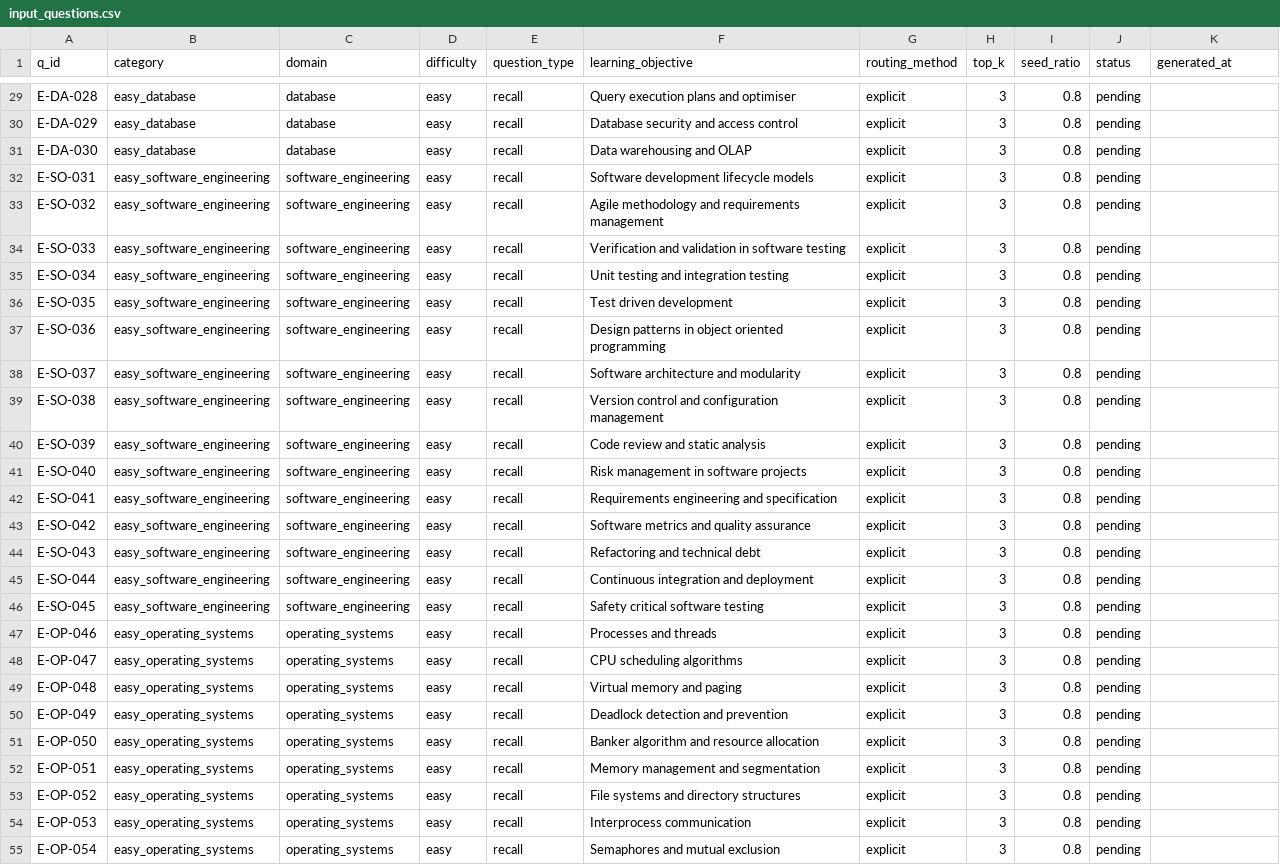
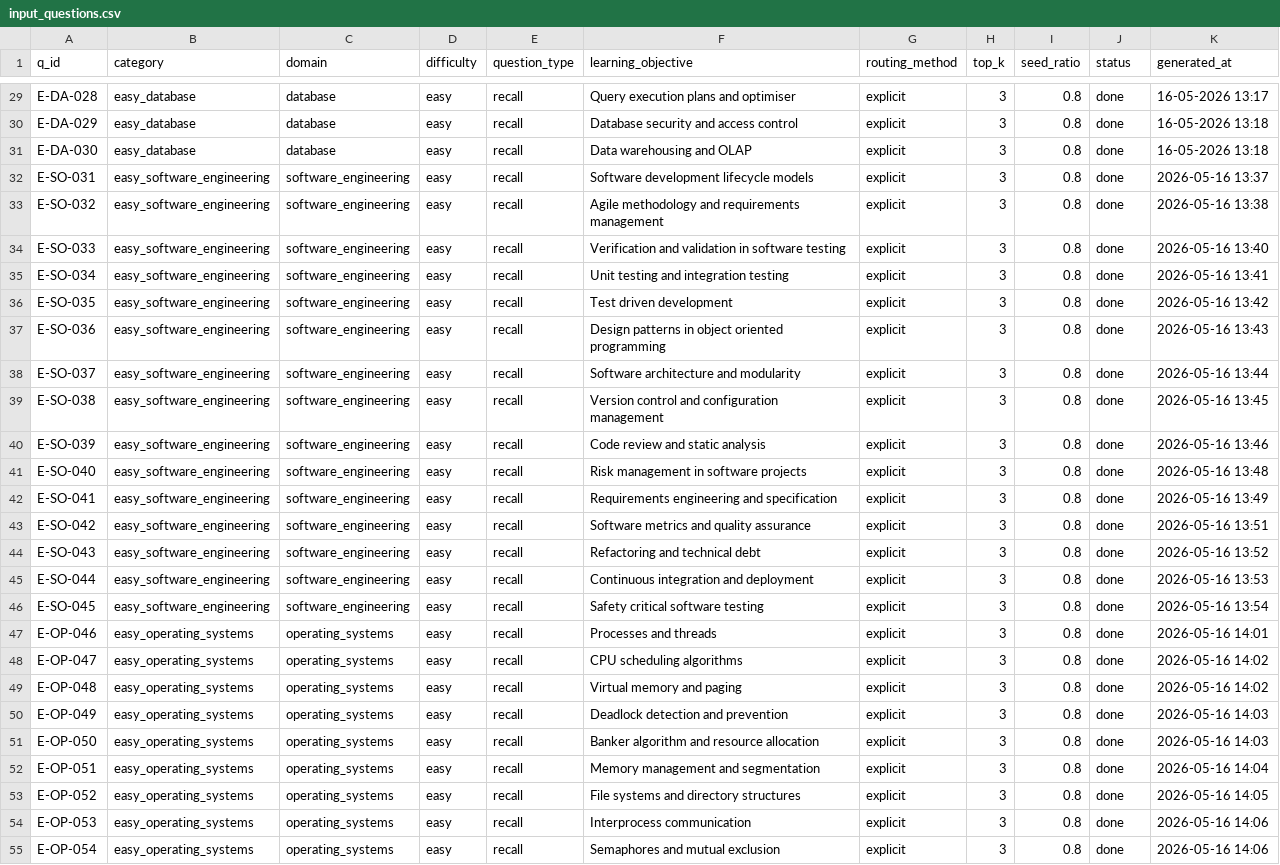
Before and after one commit to danish1804/graphrag-qgen, a CSV file: dataset/inputs/input_questions.csv, drawn as a sheet; only a part is shown, gaps mark what is left out; the diff covers the shown part only; the diff names each change by its address in the sheet, - before the commit and + after, or states it on an @@ line.

Commit message:
Generated easy question for OS CA and DB

```diff
--- a/dataset/inputs/input_questions.csv
+++ b/dataset/inputs/input_questions.csv
-J29:J55 (status): pending
+J29:J55 (status): done
-K29 (generated_at): (empty)
+K29 (generated_at): 16-05-2026 13:17
-K30:K31 (generated_at): (empty)
+K30:K31 (generated_at): 16-05-2026 13:18
-K32 (generated_at): (empty)
+K32 (generated_at): 2026-05-16 13:37
-K33 (generated_at): (empty)
+K33 (generated_at): 2026-05-16 13:38
-K34 (generated_at): (empty)
+K34 (generated_at): 2026-05-16 13:40
-K35 (generated_at): (empty)
+K35 (generated_at): 2026-05-16 13:41
-K36 (generated_at): (empty)
+K36 (generated_at): 2026-05-16 13:42
-K37 (generated_at): (empty)
+K37 (generated_at): 2026-05-16 13:43
-K38 (generated_at): (empty)
+K38 (generated_at): 2026-05-16 13:44
-K39 (generated_at): (empty)
+K39 (generated_at): 2026-05-16 13:45
-K40 (generated_at): (empty)
+K40 (generated_at): 2026-05-16 13:46
-K41 (generated_at): (empty)
+K41 (generated_at): 2026-05-16 13:48
-K42 (generated_at): (empty)
+K42 (generated_at): 2026-05-16 13:49
-K43 (generated_at): (empty)
+K43 (generated_at): 2026-05-16 13:51
-K44 (generated_at): (empty)
+K44 (generated_at): 2026-05-16 13:52
-K45 (generated_at): (empty)
+K45 (generated_at): 2026-05-16 13:53
-K46 (generated_at): (empty)
+K46 (generated_at): 2026-05-16 13:54
-K47 (generated_at): (empty)
+K47 (generated_at): 2026-05-16 14:01
-K48:K49 (generated_at): (empty)
+K48:K49 (generated_at): 2026-05-16 14:02
-K50:K51 (generated_at): (empty)
+K50:K51 (generated_at): 2026-05-16 14:03
-K52 (generated_at): (empty)
+K52 (generated_at): 2026-05-16 14:04
-K53 (generated_at): (empty)
+K53 (generated_at): 2026-05-16 14:05
-K54:K55 (generated_at): (empty)
+K54:K55 (generated_at): 2026-05-16 14:06
```
Also changed, not shown: 51 edited cells elsewhere in this file.
